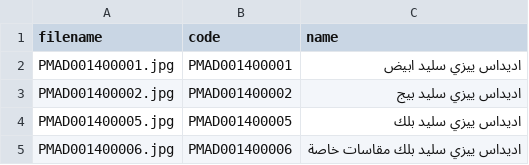
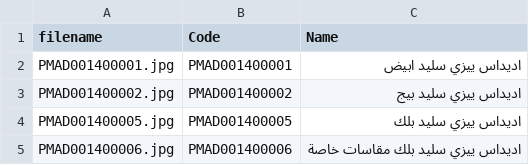
Before and after one commit to abobakradel90-source/search-app, a CSV file: products.csv, drawn as a sheet; only a part is shown.

Commit message:
Update full code and fix excel names spacing

```diff
--- a/products.csv
+++ b/products.csv
@@ -1,2 +1,2 @@
-filename,code,name
+filename,Code,Name
 PMAD001400001.jpg,PMAD001400001,اديداس ييزي سليد ابيض
```
Also changed, not shown: 9 other files.
